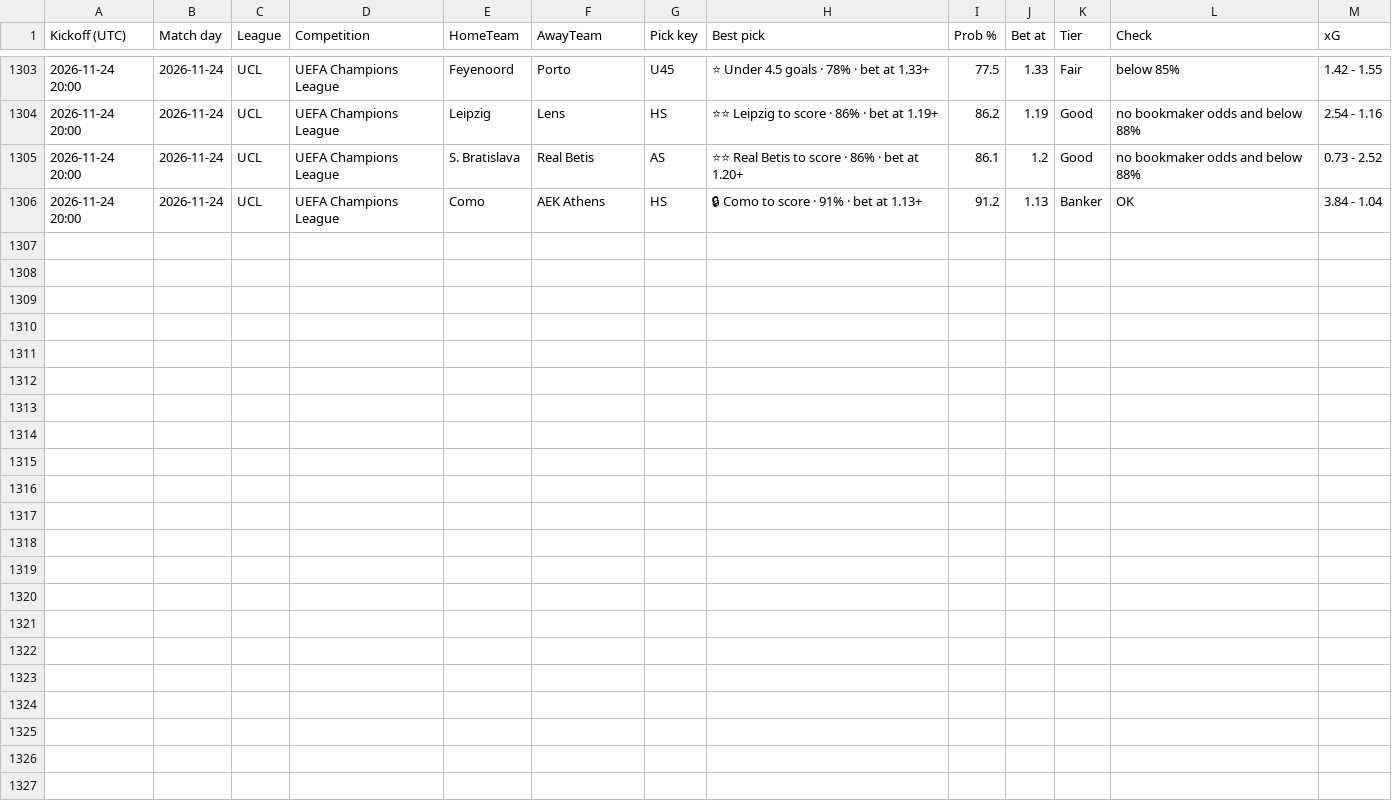
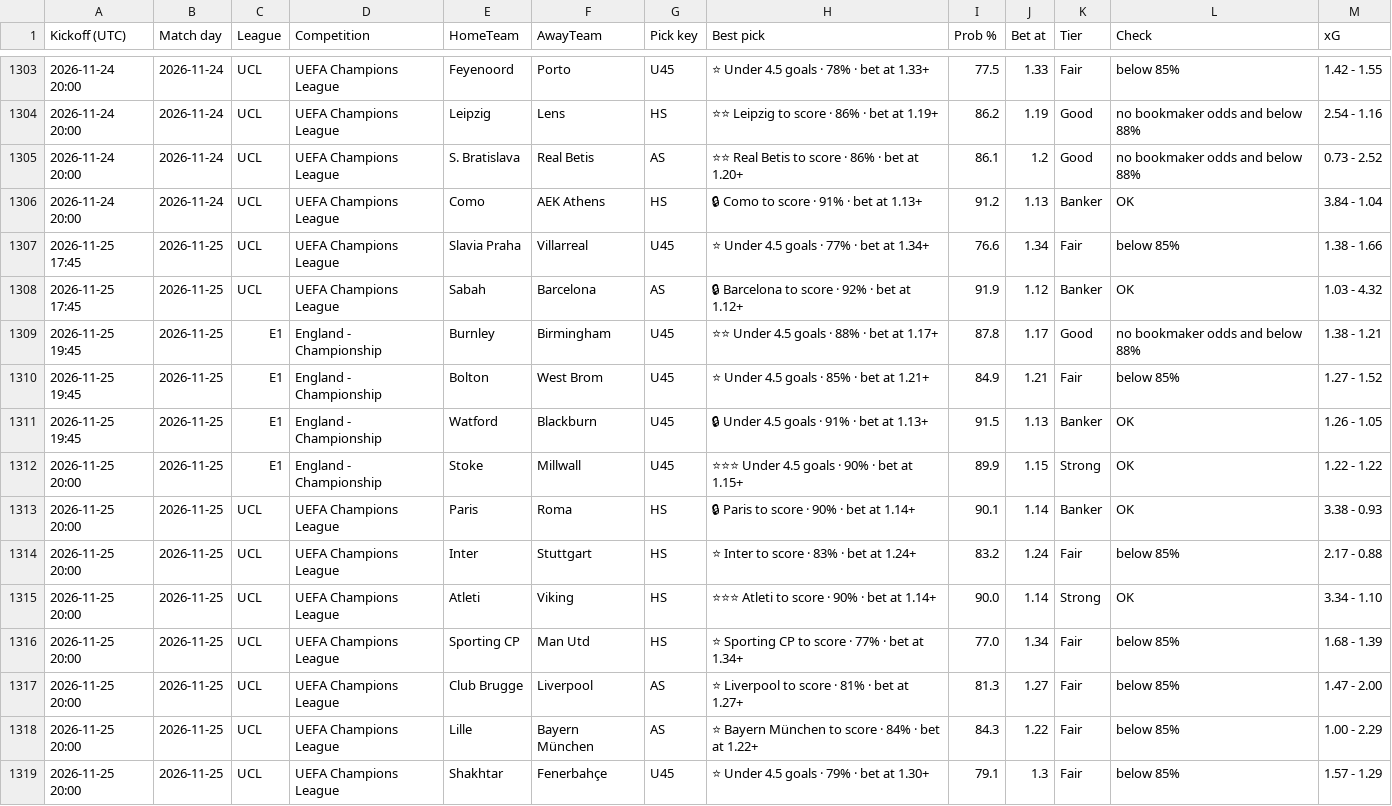
Before and after one commit to tambejasparh/epl-value-dashboard, a CSV file: best_picks_log.csv, drawn as a sheet; only a part is shown, gaps mark what is left out; the diff names each change by its address in the sheet, - before the commit and + after, or states it on an @@ line.

```diff
--- a/best_picks_log.csv
+++ b/best_picks_log.csv
+row 1307: 2026-11-25 17:45 | 2026-11-25 | UCL | UEFA Champions League | Slavia Praha | Villarreal | U45 | ⭐ Under 4.5 goals · 77% · bet at 1.34+ | 76.6 | 1.34 | Fair | below 85% | 1.38 - 1.66
+row 1308: 2026-11-25 17:45 | 2026-11-25 | UCL | UEFA Champions League | Sabah | Barcelona | AS | 🔒 Barcelona to score · 92% · bet at 1.12+ | 91.9 | 1.12 | Banker | OK | 1.03 - 4.32
+row 1309: 2026-11-25 19:45 | 2026-11-25 | E1 | England - Championship | Burnley | Birmingham | U45 | ⭐⭐ Under 4.5 goals · 88% · bet at 1.17+ | 87.8 | 1.17 | Good | no bookmaker odds and below 88% | 1.38 - 1.21
+row 1310: 2026-11-25 19:45 | 2026-11-25 | E1 | England - Championship | Bolton | West Brom | U45 | ⭐ Under 4.5 goals · 85% · bet at 1.21+ | 84.9 | 1.21 | Fair | below 85% | 1.27 - 1.52
+row 1311: 2026-11-25 19:45 | 2026-11-25 | E1 | England - Championship | Watford | Blackburn | U45 | 🔒 Under 4.5 goals · 91% · bet at 1.13+ | 91.5 | 1.13 | Banker | OK | 1.26 - 1.05
+row 1312: 2026-11-25 20:00 | 2026-11-25 | E1 | England - Championship | Stoke | Millwall | U45 | ⭐⭐⭐ Under 4.5 goals · 90% · bet at 1.15+ | 89.9 | 1.15 | Strong | OK | 1.22 - 1.22
+row 1313: 2026-11-25 20:00 | 2026-11-25 | UCL | UEFA Champions League | Paris | Roma | HS | 🔒 Paris to score · 90% · bet at 1.14+ | 90.1 | 1.14 | Banker | OK | 3.38 - 0.93
+row 1314: 2026-11-25 20:00 | 2026-11-25 | UCL | UEFA Champions League | Inter | Stuttgart | HS | ⭐ Inter to score · 83% · bet at 1.24+ | 83.2 | 1.24 | Fair | below 85% | 2.17 - 0.88
+row 1315: 2026-11-25 20:00 | 2026-11-25 | UCL | UEFA Champions League | Atleti | Viking | HS | ⭐⭐⭐ Atleti to score · 90% · bet at 1.14+ | 90.0 | 1.14 | Strong | OK | 3.34 - 1.10
+row 1316: 2026-11-25 20:00 | 2026-11-25 | UCL | UEFA Champions League | Sporting CP | Man Utd | HS | ⭐ Sporting CP to score · 77% · bet at 1.34+ | 77.0 | 1.34 | Fair | below 85% | 1.68 - 1.39
+row 1317: 2026-11-25 20:00 | 2026-11-25 | UCL | UEFA Champions League | Club Brugge | Liverpool | AS | ⭐ Liverpool to score · 81% · bet at 1.27+ | 81.3 | 1.27 | Fair | below 85% | 1.47 - 2.00
+row 1318: 2026-11-25 20:00 | 2026-11-25 | UCL | UEFA Champions League | Lille | Bayern München | AS | ⭐ Bayern München to score · 84% · bet at 1.22+ | 84.3 | 1.22 | Fair | below 85% | 1.00 - 2.29
+row 1319: 2026-11-25 20:00 | 2026-11-25 | UCL | UEFA Champions League | Shakhtar | Fenerbahçe | U45 | ⭐ Under 4.5 goals · 79% · bet at 1.30+ | 79.1 | 1.3 | Fair | below 85% | 1.57 - 1.29
```
Also changed, not shown: 5 other files.
